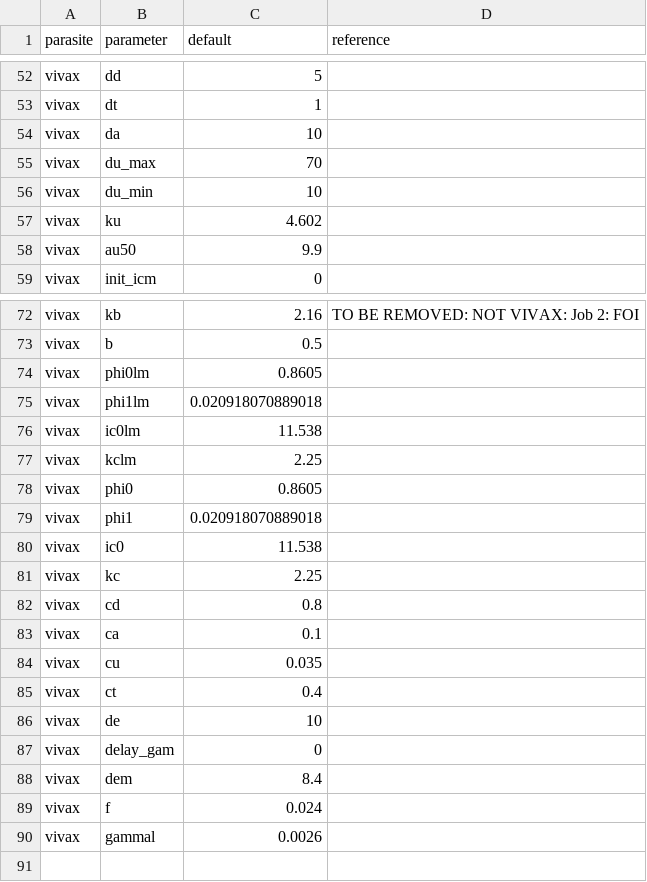
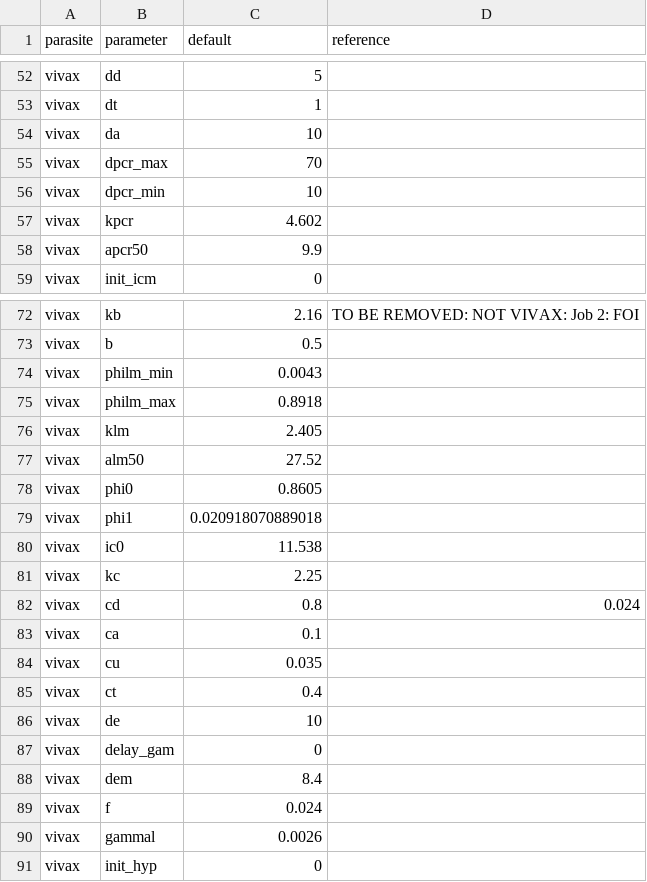
Before and after one commit to mrc-ide/malariasimulation, a CSV file: data-raw/parasite_parameters.csv, drawn as a sheet; only a part is shown, gaps mark what is left out.

Commit message:
Hypnozoites.
Disease progression
Renamed sub-patent recovery rates (u -> pcr, consistent with MW parameter names).

Human Infection
Rendering: added n_newly_infected and n_relapses to n_infections (n_newly_infected OR n_relapses). Filled in relapse calculation properly. Removed age renderer. Corrected and relabelled parameter inputs for philm.

Parameters
Citation corrected. P.f and P.v made lower case. du pv parameters corrected. Immunity parameters rearranged. Some relabelled for additional clarity. Updated documentation.

Processes
Hypnozoite clearance process, render relapses in each time step, render average hypnozoite batches and age-stratified with hypnozoites.

Render
Hypnozoite renderer processes created.

Variables
Hypnozoites created and added to list.

parasite_parameters: some relabelled and corrected.

Tests: adjusted integration tests to reflect changes in infection and vivax tests.

```diff
--- a/data-raw/parasite_parameters.csv
+++ b/data-raw/parasite_parameters.csv
@@ -54,6 +54,6 @@ vivax,dt,1,
 vivax,da,10,
-vivax,du_max,70,
-vivax,du_min,10,
-vivax,ku,4.602,
-vivax,au50,9.9,
+vivax,dpcr_max,70,
+vivax,dpcr_min,10,
+vivax,kpcr,4.602,
+vivax,apcr50,9.9,
 vivax,init_icm,0,
@@ -73,6 +73,6 @@ vivax,kb,2.16,TO BE REMOVED: NOT VIVAX: Job 2: FOI
 vivax,b,0.5,
-vivax,phi0lm,0.8605,
-vivax,phi1lm,0.020918070889018,
-vivax,ic0lm,11.538,
-vivax,kclm,2.25,
+vivax,philm_min,0.0043,
+vivax,philm_max,0.8918,
+vivax,klm,2.405,
+vivax,alm50,27.52,
 vivax,phi0,0.8605,
@@ -81,3 +81,3 @@ vivax,ic0,11.538,
 vivax,kc,2.25,
-vivax,cd,0.8,
+vivax,cd,0.8,0.024
 vivax,ca,0.1,
@@ -90 +90,2 @@ vivax,f,0.024,
 vivax,gammal,0.0026,
+vivax,init_hyp,0,
```
Also changed, not shown: 10 other files.
